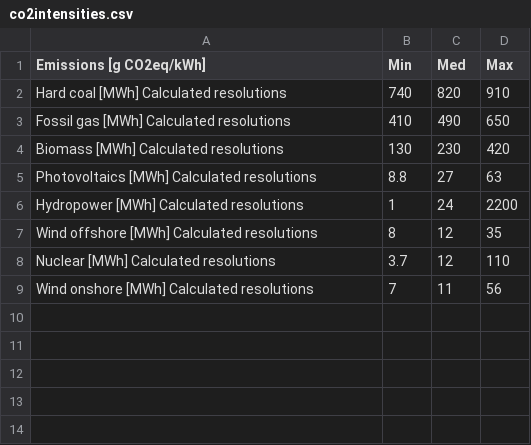
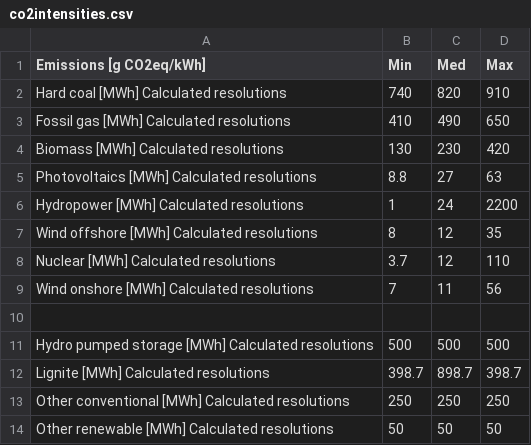
Before and after one commit to missing-user/heat-pump-dashboard, a CSV file: data/co2intensity/co2intensities.csv, drawn as a sheet; the diff names each change by its address in the sheet, - before the commit and + after, or states it on an @@ line.

Commit message:
co2 intensity CSV (WIP!!! not final!!!)

```diff
--- a/data/co2intensity/co2intensities.csv
+++ b/data/co2intensity/co2intensities.csv
+row 10: (empty)
+row 11: Hydro pumped storage [MWh] Calculated resolutions | 500 | 500 | 500
+row 12: Lignite [MWh] Calculated resolutions | 398.7 | 898.7 | 398.7
+row 13: Other conventional [MWh] Calculated resolutions | 250 | 250 | 250
+row 14: Other renewable [MWh] Calculated resolutions | 50 | 50 | 50
```
